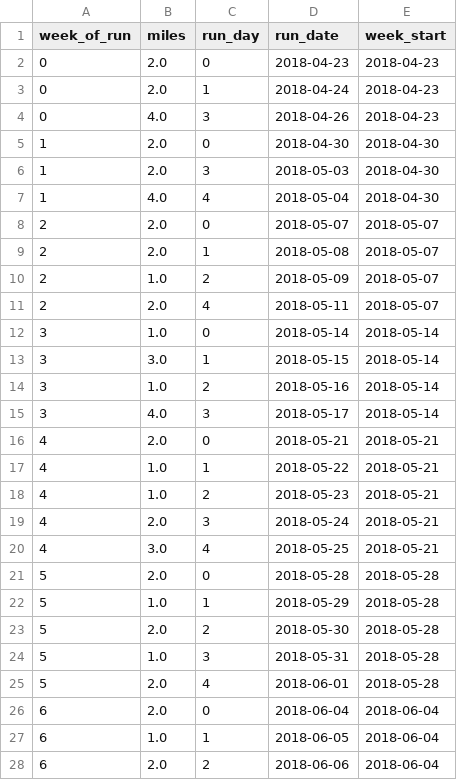
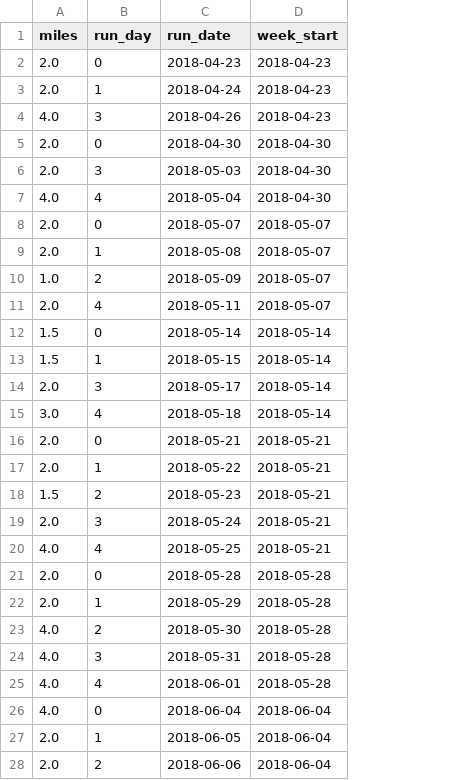
Before and after one commit to ajhoward7/xcelerate, a CSV file: code/main/users/alex/planned_training.csv, drawn as a sheet; only a part is shown; removed rows and columns are numbered as before the commit, all else as after; the diff covers the shown part only; the diff names each change by its address in the sheet, - before the commit and + after, or states it on an @@ line.

```diff
--- a/code/main/users/alex/planned_training.csv
+++ b/code/main/users/alex/planned_training.csv
-column A (week_of_run), rows 2-13: 0 | 0 | 0 | 1 | 1 | 1 | 2 | 2 | 2 | 2 | 3 | 3; rows 15-28: 3 | 4 | 4 | 4 | 4 | 4 | 5 | 5 | 5 | 5 | 5 | 6 | 6 | 6
-A12 (miles): 1.0
+A12 (miles): 1.5
-A13 (miles): 3.0
+A13 (miles): 1.5
-row 14: 3 | 1.0 | 2 | 2018-05-16 | 2018-05-14
-A14 (miles): 4.0
+A14 (miles): 2.0
+row 15: 3.0 | 4 | 2018-05-18 | 2018-05-14
-A17 (miles): 1.0
+A17 (miles): 2.0
-A18 (miles): 1.0
+A18 (miles): 1.5
-A20 (miles): 3.0
+A20 (miles): 4.0
-A22 (miles): 1.0
+A22 (miles): 2.0
-A23 (miles): 2.0
+A23 (miles): 4.0
-A24 (miles): 1.0
+A24 (miles): 4.0
-A25:A26 (miles): 2.0
+A25:A26 (miles): 4.0
-A27 (miles): 1.0
+A27 (miles): 2.0
```
Also changed, not shown: 1 removed row and 12 edited cells elsewhere in this file, code/main/users/alex/logged_training.csv, code/main/users/master_users.csv, 5 other files.
